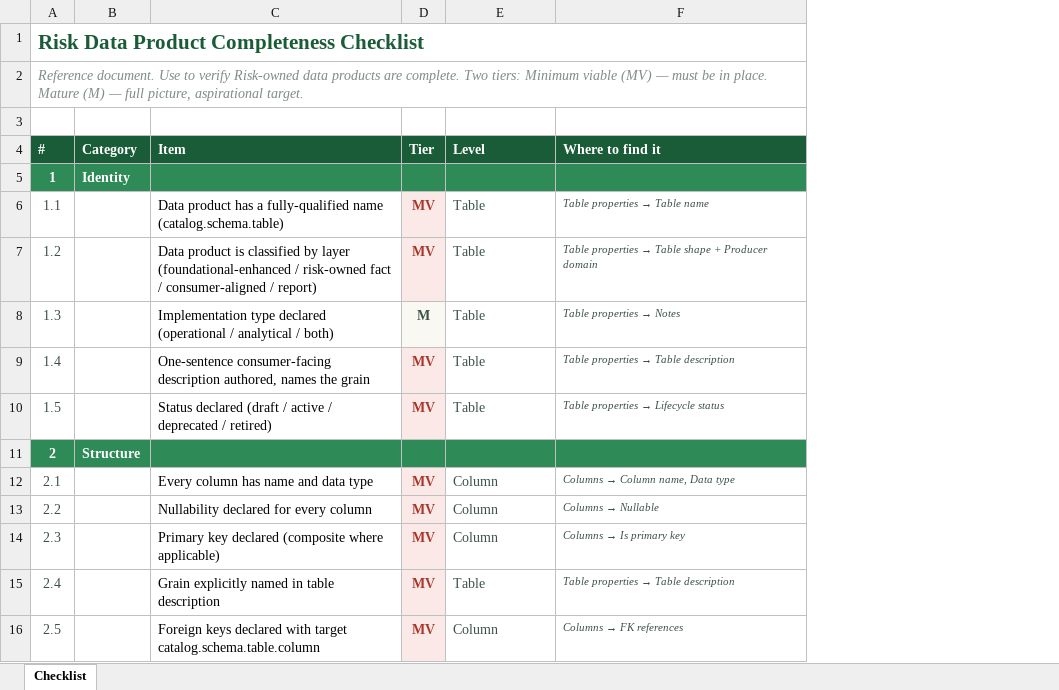
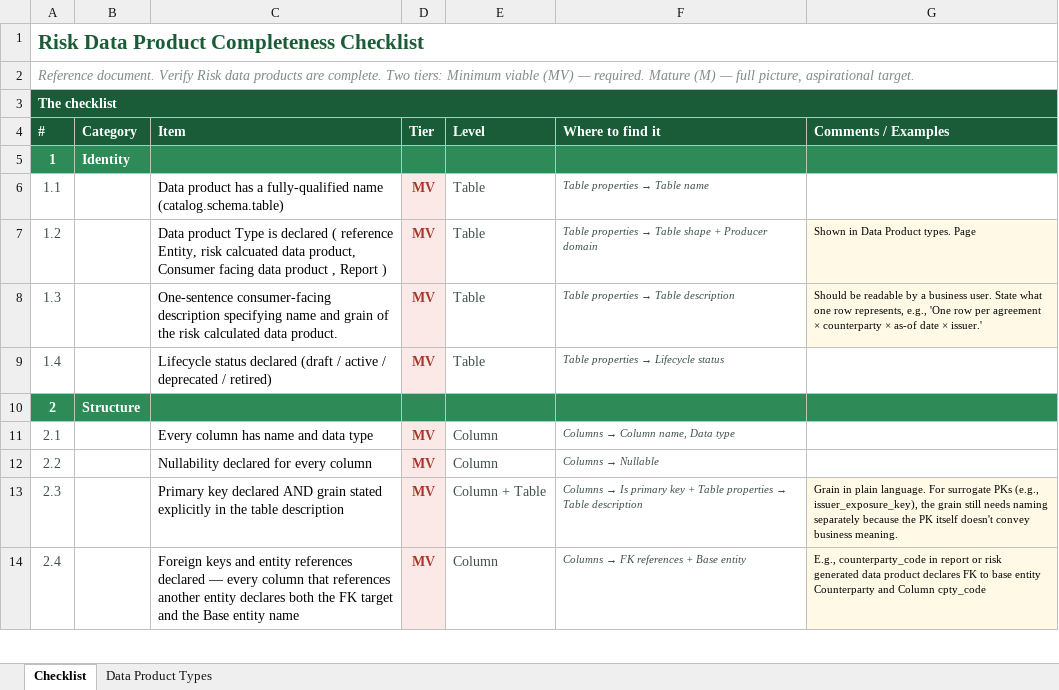
Before and after one commit to reena389-git/learning, an Excel workbook: Confluence/confluence_2/risk_data_product_completeness_checklist.xlsx, sheet Checklist, drawn as a sheet; only a part is shown; values as stored, in another font and other column widths than the file's, no borders; removed rows and columns are numbered as before the commit, all else as after; the diff covers the shown part only; the diff names each change by its address in the sheet, - before the commit and + after, or states it on an @@ line.

```diff
--- a/Confluence/confluence_2/risk_data_product_completeness_checklist.xlsx (sheet Checklist)
+++ b/Confluence/confluence_2/risk_data_product_completeness_checklist.xlsx (sheet Checklist)
+sheet tab: Data Product Types
+column G (Comments / Examples), rows 7-8: Shown in Data Product types. Page | Should be readable by a business user. State what one row represents, e.g., 'One row per agreement × counterparty × as-of date × issuer.'; row 14: E.g., counterparty_code in report or risk generated data product declares FK to base entity Counterparty and Column cpty_code
@@ column A (#) renumbered between rows 2 and 65 @@
-A3 fill: none
+A3 fill: #1A5C38
+A3:G3 merged
-C7 (Item): Data product is classified by layer (foundational-enhanced / risk-owned fact / consumer-aligned / report)
+C7 (Item): Data product Type is declared ( reference Entity, risk calcuated data product, Consumer facing data product , Report )
-row 8: 1.3 |  | Implementation type declared (operational / analytical / both) | M | Table | Table properties → Notes
-C8 (Item): …consumer-facing description authored, names the grain
+C8 (Item): …consumer-facing description specifying name and grain of the risk calculated data product.
-C9 (Item): Status declared (draft…
+C9 (Item): Lifecycle status declared (draft…
-row 14: 2.3 |  | Primary key declared (composite where applicable) | MV | Column | Columns → Is primary key
-row 15: 2.4 |  | Grain explicitly named in table description | MV | Table | Table properties → Table description
+row 13: 2.3 |  | Primary key declared AND grain stated explicitly in the table description | MV | Column + Table | Columns → Is primary key + Table properties → Table description | Grain in plain language. For surrogate PKs (e.g., issuer_exposure_key), the grain still needs naming separately because the PK itself doesn't convey business meaning.
-C14 (Item): Foreign keys declared with target catalog.schema.table.column
+C14 (Item): Foreign keys and entity references declared — every column that references another entity declares both the FK target and the Base entity name
@@ F14 (Where to find it): Columns → FK references → Columns → FK references + Base entity @@
```
Also changed, not shown: 12 removed rows and 13 edited cells elsewhere in this sheet, Confluence/confluence_2/star_fact_issuer_exposure.xlsx, 16 other files.
